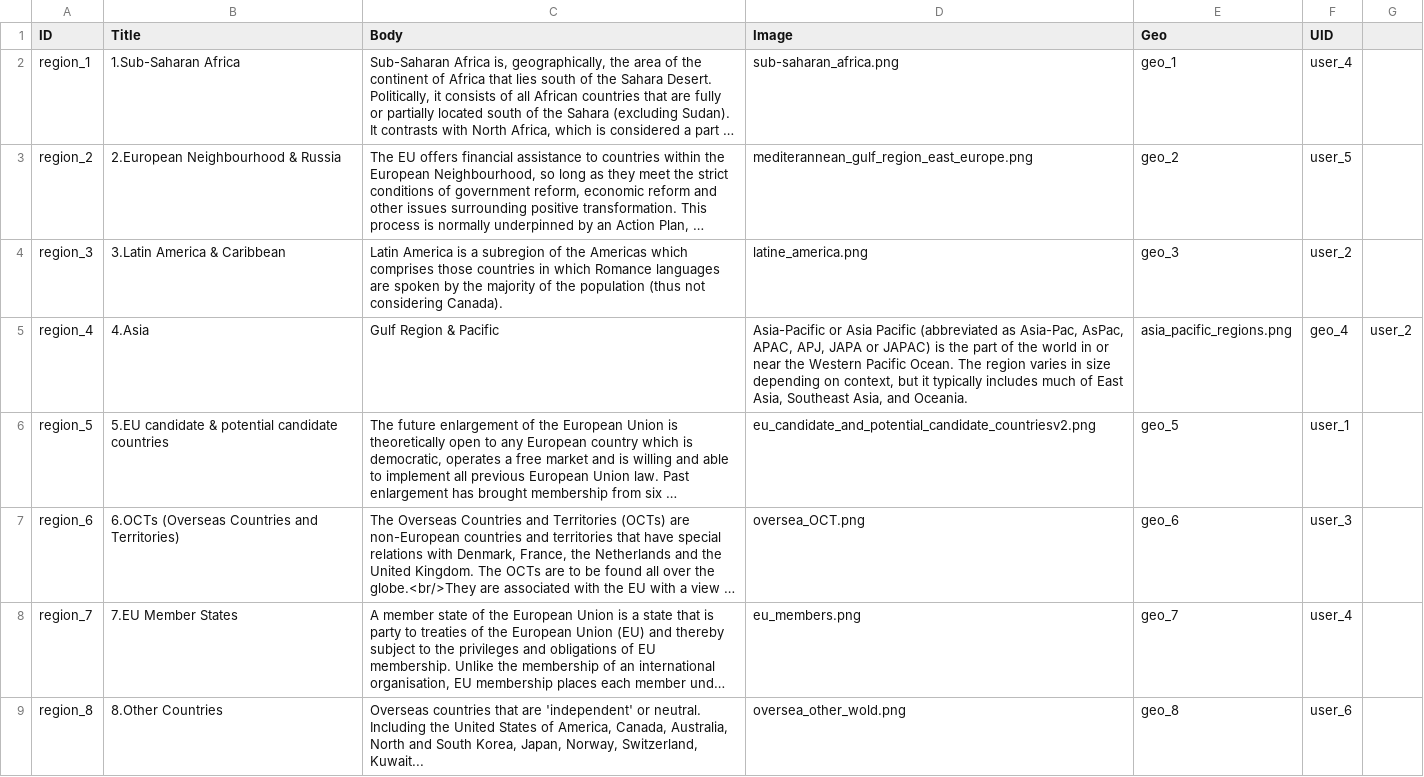
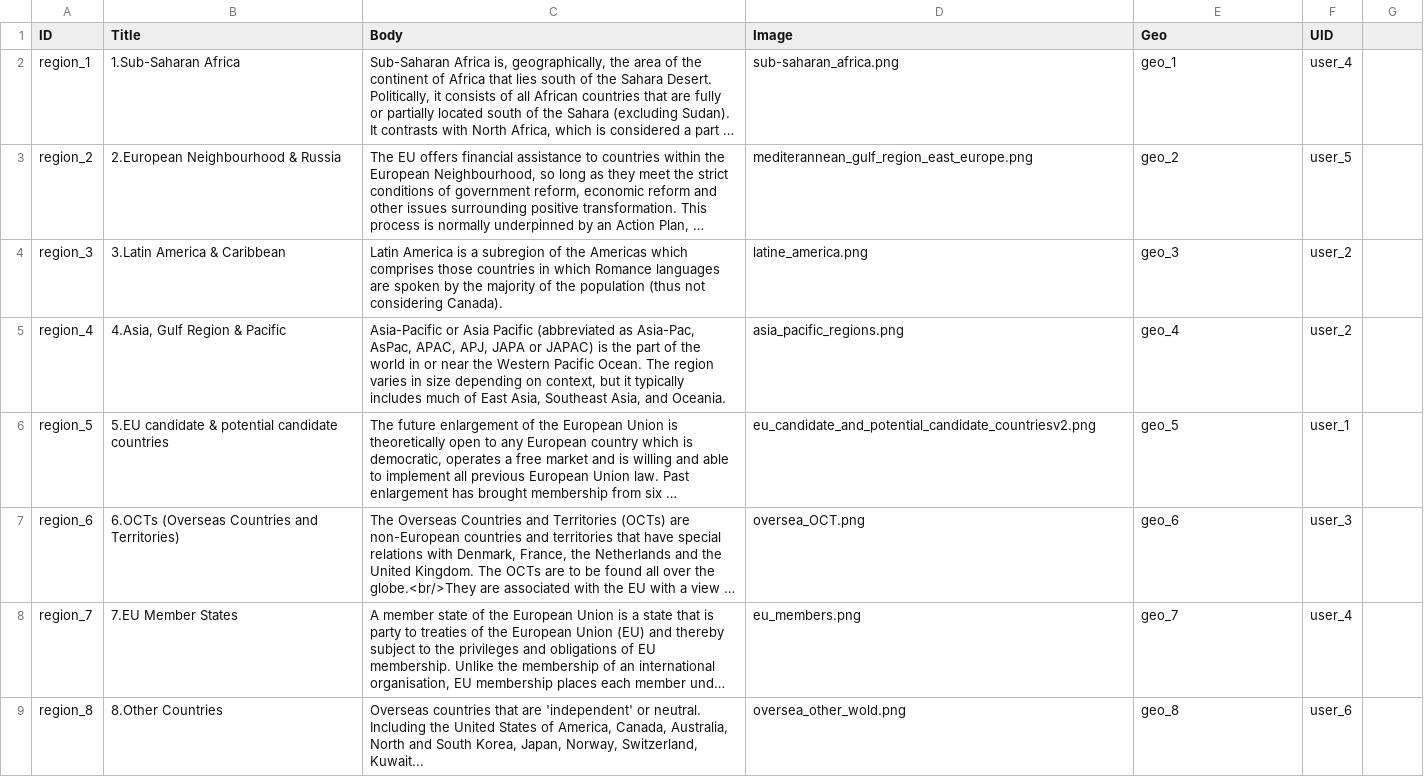
Before and after one commit to capacity4dev/capacity4more, a CSV file: capacity4more/modules/c4m/demo/c4m_demo_content/csv/node/region.csv, drawn as a sheet; long unchanged cells end in …; the diff names each change by its address in the sheet, - before the commit and + after, or states it on an @@ line.

Commit message:
Missing quotes

```diff
--- a/capacity4more/modules/c4m/demo/c4m_demo_content/csv/node/region.csv
+++ b/capacity4more/modules/c4m/demo/c4m_demo_content/csv/node/region.csv
-B5 (Title): 4.Asia
+B5 (Title): 4.Asia, Gulf Region & Pacific
-C5 (Body): Gulf Region & Pacific
+C5 (Body): Asia-Pacific or Asia Pacific (abbreviated as Asia-Pac, AsPac, APAC, APJ, JAPA or JAPAC) is the part of the world in or near the Western Pacific Ocean. The region varies in size depending on context, but it typically includes much of East Asia, Southeast Asia, and Oceania.
-D5 (Image): Asia-Pacific or Asia Pacific (abbreviated as Asia-Pac, AsPac, APAC, APJ, JAPA or JAPAC) is the part of the world in or near the Western Pacific Ocean. The region varies in size depending on context, but it typically includes much of East Asia, Southeast Asia, and Oceania.
+D5 (Image): asia_pacific_regions.png
-E5 (Geo): asia_pacific_regions.png
+E5 (Geo): geo_4
-F5 (UID): geo_4
+F5 (UID): user_2
-G5: user_2
+G5: (empty)
```
